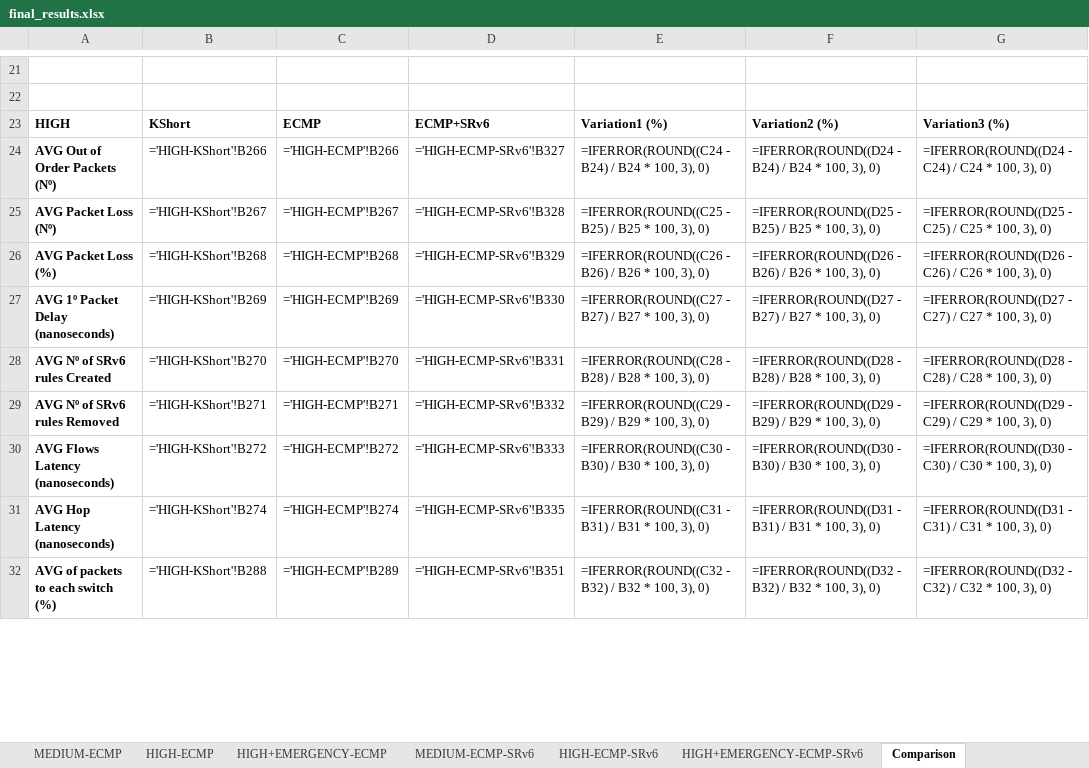
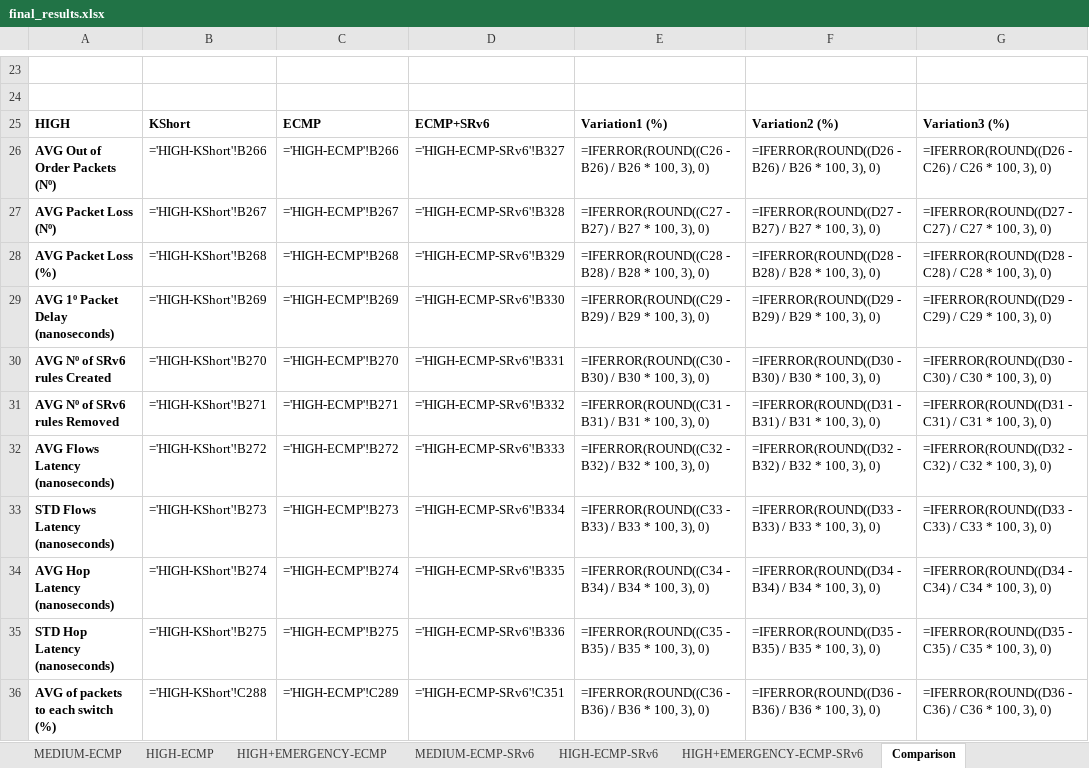
Before and after one commit to davidcc73/p4-srv6-INT, an Excel workbook: INT/results/final_results.xlsx, sheet Comparison, drawn as a sheet; only a part is shown, gaps mark what is left out; values as stored, in another font and other column widths than the file's, no borders; formulas without a stored value are shown as written; addresses are those after the commit; the diff covers the shown part only; the diff names each change by its address in the sheet, - before the commit and + after, or states it on an @@ line.

Commit message:
STD FLOW/HOP latency added to comparasions

```diff
--- a/INT/results/final_results.xlsx (sheet Comparison)
+++ b/INT/results/final_results.xlsx (sheet Comparison)
-E26: =IFERROR(ROUND((C24 - B24) / B24 * 100,…
+E26: =IFERROR(ROUND((C26 - B26) / B26 * 100,…
-F26: =IFERROR(ROUND((D24 - B24) / B24 * 100,…
+F26: =IFERROR(ROUND((D26 - B26) / B26 * 100,…
-G26: =IFERROR(ROUND((D24 - C24) / C24 * 100,…
+G26: =IFERROR(ROUND((D26 - C26) / C26 * 100,…
-E27: =IFERROR(ROUND((C25 - B25) / B25 * 100,…
+E27: =IFERROR(ROUND((C27 - B27) / B27 * 100,…
-F27: =IFERROR(ROUND((D25 - B25) / B25 * 100,…
+F27: =IFERROR(ROUND((D27 - B27) / B27 * 100,…
-G27: =IFERROR(ROUND((D25 - C25) / C25 * 100,…
+G27: =IFERROR(ROUND((D27 - C27) / C27 * 100,…
-E28: =IFERROR(ROUND((C26 - B26) / B26 * 100,…
+E28: =IFERROR(ROUND((C28 - B28) / B28 * 100,…
-F28: =IFERROR(ROUND((D26 - B26) / B26 * 100,…
+F28: =IFERROR(ROUND((D28 - B28) / B28 * 100,…
-G28: =IFERROR(ROUND((D26 - C26) / C26 * 100,…
+G28: =IFERROR(ROUND((D28 - C28) / C28 * 100,…
-E29: =IFERROR(ROUND((C27 - B27) / B27 * 100,…
+E29: =IFERROR(ROUND((C29 - B29) / B29 * 100,…
-F29: =IFERROR(ROUND((D27 - B27) / B27 * 100,…
+F29: =IFERROR(ROUND((D29 - B29) / B29 * 100,…
-G29: =IFERROR(ROUND((D27 - C27) / C27 * 100,…
+G29: =IFERROR(ROUND((D29 - C29) / C29 * 100,…
-E30: =IFERROR(ROUND((C28 - B28) / B28 * 100,…
+E30: =IFERROR(ROUND((C30 - B30) / B30 * 100,…
-F30: =IFERROR(ROUND((D28 - B28) / B28 * 100,…
+F30: =IFERROR(ROUND((D30 - B30) / B30 * 100,…
-G30: =IFERROR(ROUND((D28 - C28) / C28 * 100,…
+G30: =IFERROR(ROUND((D30 - C30) / C30 * 100,…
-E31: =IFERROR(ROUND((C29 - B29) / B29 * 100,…
+E31: =IFERROR(ROUND((C31 - B31) / B31 * 100,…
-F31: =IFERROR(ROUND((D29 - B29) / B29 * 100,…
+F31: =IFERROR(ROUND((D31 - B31) / B31 * 100,…
-G31: =IFERROR(ROUND((D29 - C29) / C29 * 100,…
+G31: =IFERROR(ROUND((D31 - C31) / C31 * 100,…
-E32: =IFERROR(ROUND((C30 - B30) / B30 * 100,…
+E32: =IFERROR(ROUND((C32 - B32) / B32 * 100,…
-F32: =IFERROR(ROUND((D30 - B30) / B30 * 100,…
+F32: =IFERROR(ROUND((D32 - B32) / B32 * 100,…
-G32: =IFERROR(ROUND((D30 - C30) / C30 * 100,…
+G32: =IFERROR(ROUND((D32 - C32) / C32 * 100,…
+row 33: STD Flows Latency (nanoseconds) | ='HIGH-KShort'!B273 | ='HIGH-ECMP'!B273 | ='HIGH-ECMP-SRv6'!B334 | =IFERROR(ROUND((C33 - B33) / B33 * 100, 3), 0) | =IFERROR(ROUND((D33 - B33) / B33 * 100, 3), 0) | =IFERROR(ROUND((D33 - C33) / C33 * 100, 3), 0)
-E34: =IFERROR(ROUND((C31 - B31) / B31 * 100,…
+E34: =IFERROR(ROUND((C34 - B34) / B34 * 100,…
-F34: =IFERROR(ROUND((D31 - B31) / B31 * 100,…
+F34: =IFERROR(ROUND((D34 - B34) / B34 * 100,…
-G34: =IFERROR(ROUND((D31 - C31) / C31 * 100,…
+G34: =IFERROR(ROUND((D34 - C34) / C34 * 100,…
+row 35: STD Hop Latency (nanoseconds) | ='HIGH-KShort'!B275 | ='HIGH-ECMP'!B275 | ='HIGH-ECMP-SRv6'!B336 | =IFERROR(ROUND((C35 - B35) / B35 * 100, 3), 0) | =IFERROR(ROUND((D35 - B35) / B35 * 100, 3), 0) | =IFERROR(ROUND((D35 - C35) / C35 * 100, 3), 0)
-B36: ='HIGH-KShort'!B288
+B36: ='HIGH-KShort'!C288
-C36: ='HIGH-ECMP'!B289
+C36: ='HIGH-ECMP'!C289
-D36: ='HIGH-ECMP-SRv6'!B351
+D36: ='HIGH-ECMP-SRv6'!C351
-E36: =IFERROR(ROUND((C32 - B32) / B32 * 100,…
+E36: =IFERROR(ROUND((C36 - B36) / B36 * 100,…
-F36: =IFERROR(ROUND((D32 - B32) / B32 * 100,…
+F36: =IFERROR(ROUND((D36 - B36) / B36 * 100,…
-G36: =IFERROR(ROUND((D32 - C32) / C32 * 100,…
+G36: =IFERROR(ROUND((D36 - C36) / C36 * 100,…
```
Also changed, not shown: 4 added rows and 102 edited cells elsewhere in this sheet, 1 other file.
